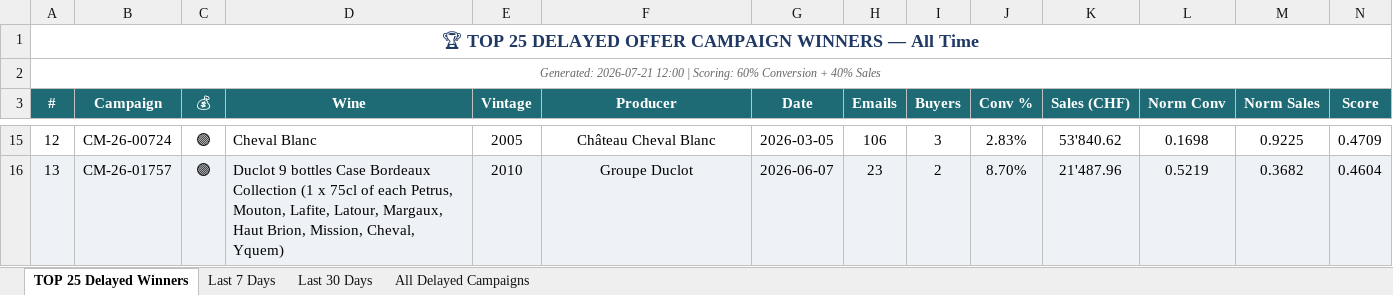
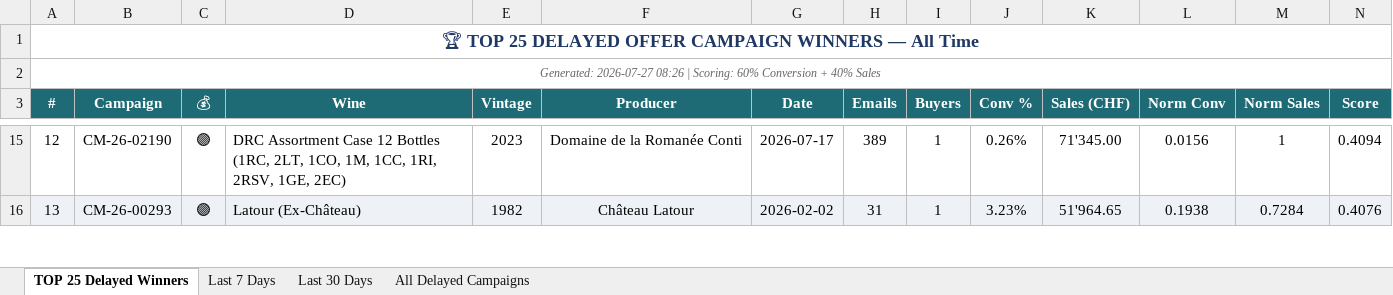
Before and after one commit to Antagata/U_links_pages, an Excel workbook: AVUwinnersCM/delayed_winners.xlsx, sheet TOP 25 Delayed Winners, drawn as a sheet; only a part is shown, gaps mark what is left out; values as stored, in another font and other column widths than the file's, no borders; the diff covers the shown part only; the diff names each change by its address in the sheet, - before the commit and + after, or states it on an @@ line.

```diff
--- a/AVUwinnersCM/delayed_winners.xlsx (sheet TOP 25 Delayed Winners)
+++ b/AVUwinnersCM/delayed_winners.xlsx (sheet TOP 25 Delayed Winners)
-A2 (#): Generated: 2026-07-21 12:00 | Scoring:…
+A2 (#): Generated: 2026-07-27 08:26 | Scoring:…
-B15 (Campaign): CM-26-00724
+B15 (Campaign): CM-26-02190
-D15 (Wine): Cheval Blanc
+D15 (Wine): DRC Assortment Case 12 Bottles (1RC, 2LT, 1CO, 1M, 1CC, 1RI, 2RSV, 1GE, 2EC)
-E15 (Vintage): 2005
+E15 (Vintage): 2023
-F15 (Producer): Château Cheval Blanc
+F15 (Producer): Domaine de la Romanée Conti
-G15 (Date): 2026-03-05
+G15 (Date): 2026-07-17
-H15 (Emails): 106
+H15 (Emails): 389
-I15 (Buyers): 3
+I15 (Buyers): 1
-J15 (Conv %): 2.83%
+J15 (Conv %): 0.26%
-K15 (Sales (CHF)): 53'840.62
+K15 (Sales (CHF)): 71'345.00
-L15 (Norm Conv): 0.1698
+L15 (Norm Conv): 0.0156
-M15 (Norm Sales): 0.9225
+M15 (Norm Sales): 1
-N15 (Score): 0.4709
+N15 (Score): 0.4094
-B16 (Campaign): CM-26-01757
+B16 (Campaign): CM-26-00293
-D16 (Wine): Duclot 9 bottles Case Bordeaux Collection (1 x 75cl of each Petrus, Mouton, Lafite, Latour, Margaux, Haut Brion, Mission, Cheval, Yquem)
+D16 (Wine): Latour (Ex-Château)
-E16 (Vintage): 2010
+E16 (Vintage): 1982
-F16 (Producer): Groupe Duclot
+F16 (Producer): Château Latour
-G16 (Date): 2026-06-07
+G16 (Date): 2026-02-02
-H16 (Emails): 23
+H16 (Emails): 31
-I16 (Buyers): 2
+I16 (Buyers): 1
-J16 (Conv %): 8.70%
+J16 (Conv %): 3.23%
-K16 (Sales (CHF)): 21'487.96
+K16 (Sales (CHF)): 51'964.65
-L16 (Norm Conv): 0.5219
+L16 (Norm Conv): 0.1938
-M16 (Norm Sales): 0.3682
+M16 (Norm Sales): 0.7284
-N16 (Score): 0.4604
+N16 (Score): 0.4076
```
Also changed, not shown: 2 added rows, 2 removed rows, 176 edited cells and cell formats elsewhere in this sheet, sheet All Delayed Campaigns, sheet Last 30 Days, sheet Last 7 Days, AVUwinnersCM/winners_report.xlsx, 10 other files.
